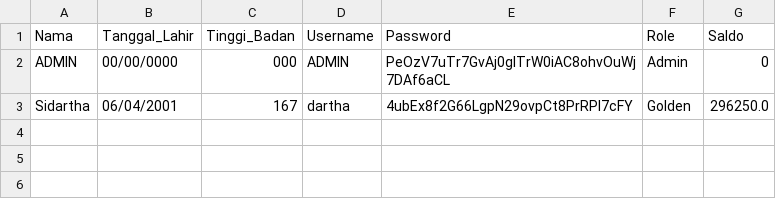
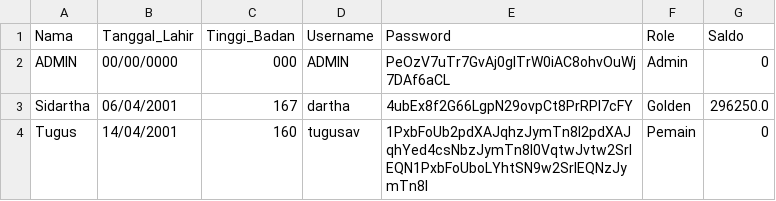
Before and after one commit to raihanastrada/daspro-willywangky, a CSV file: user.csv, drawn as a sheet; the diff names each change by its address in the sheet, - before the commit and + after, or states it on an @@ line.

Commit message:
nambah user

```diff
--- a/user.csv
+++ b/user.csv
+row 4: Tugus | 14/04/2001 | 160 | tugusav | 1PxbFoUb2pdXAJqhzJymTn8l2pdXAJqhYed4csNbzJymTn8l0VqtwJvtw2SrIEQN1PxbFoUboLYhtSN9w2SrIEQNzJymTn8l | Pemain | 0
```
